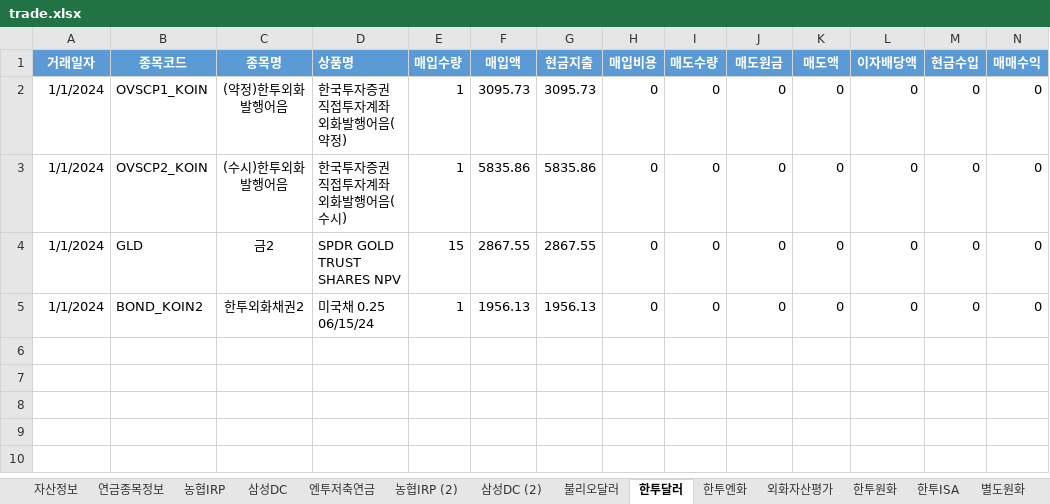
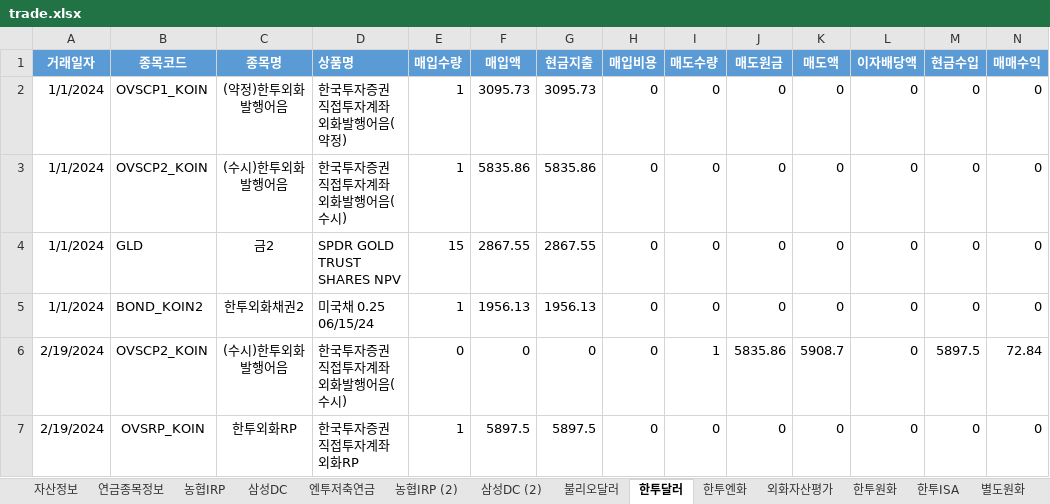
Before and after one commit to maeng-gun/my_asset, an Excel workbook: trade.xlsx, sheet 한투달러, drawn as a sheet; only a part is shown; values as stored, in another font and other column widths than the file's, no borders; table styles not drawn; rows hold the shown columns only; the diff names each change by its address in the sheet, - before the commit and + after, or states it on an @@ line.

```diff
--- a/trade.xlsx (sheet 한투달러)
+++ b/trade.xlsx (sheet 한투달러)
+row 6: 2/19/2024 | OVSCP2_KOIN | (수시)한투외화발행어음 | 한국투자증권 직접투자계좌 외화발행어음(수시) | 0 | 0 | 0 | 0 | 1 | 5835.86 | 5908.7 | 0 | 5897.5 | 72.84
+row 7: 2/19/2024 | OVSRP_KOIN | 한투외화RP | 한국투자증권 직접투자계좌 외화RP | 1 | 5897.5 | 5897.5 | 0 | 0 | 0 | 0 | 0 | 0 | 0
```
Also changed, not shown: sheet 한투원화, sheet 불리오달러, sheet 자산정보, sheet 외화자산평가, sheet 한투엔화, sheet 각종정보.
